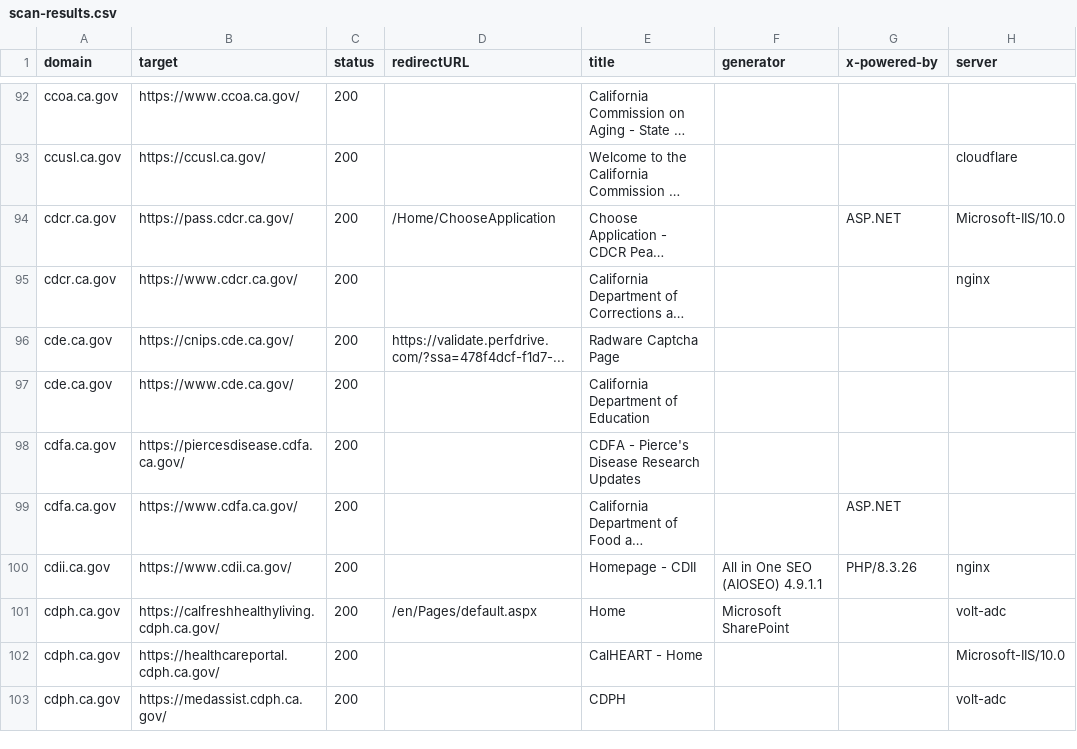
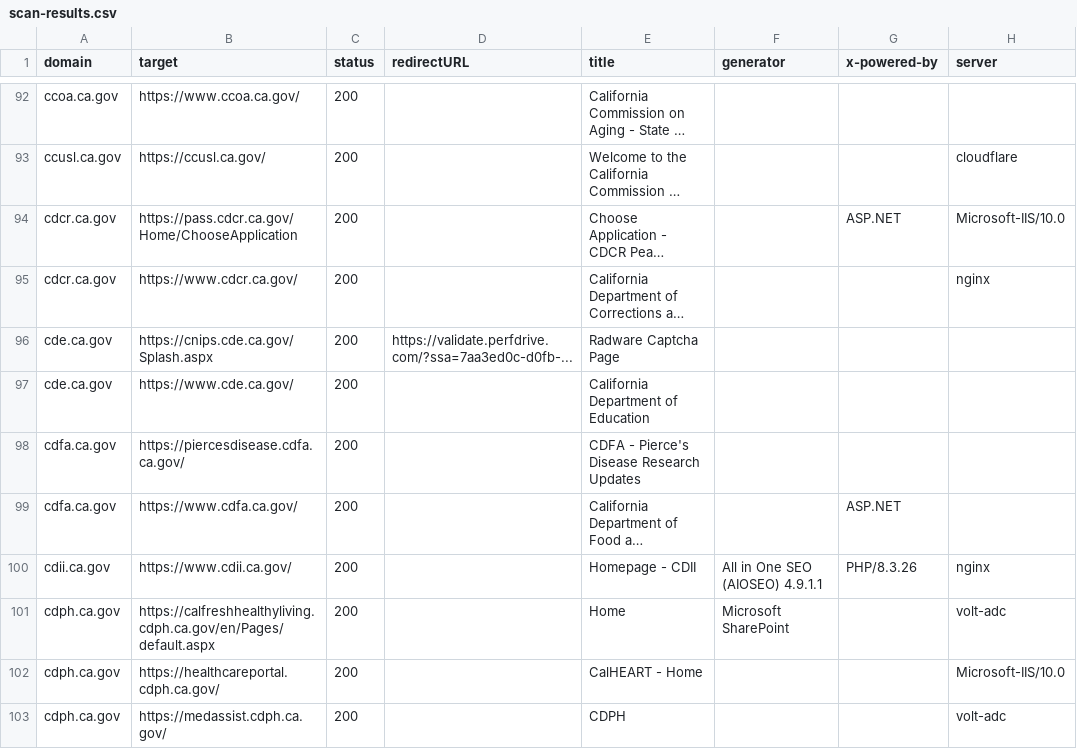
Before and after one commit to carterm/scan-url, a CSV file: publish/scan-results.csv, drawn as a sheet; only a part is shown, gaps mark what is left out; long unchanged cells end in …; the diff covers the shown part only; the diff names each change by its address in the sheet, - before the commit and + after, or states it on an @@ line.

```diff
--- a/publish/scan-results.csv
+++ b/publish/scan-results.csv
-B94 (target): https://pass.cdcr.ca.gov/
+B94 (target): https://pass.cdcr.ca.gov/Home/ChooseApplication
-D94 (redirectURL): /Home/ChooseApplication
+D94 (redirectURL): (empty)
-B96 (target): https://cnips.cde.ca.gov/
+B96 (target): https://cnips.cde.ca.gov/Splash.aspx
-D96 (redirectURL): https://validate.perfdrive.com/?ssa=478f4dcf-f1d7-...
+D96 (redirectURL): https://validate.perfdrive.com/?ssa=7aa3ed0c-d0fb-...
-B101 (target): https://calfreshhealthyliving.cdph.ca.gov/
+B101 (target): https://calfreshhealthyliving.cdph.ca.gov/en/Pages/default.aspx
-D101 (redirectURL): /en/Pages/default.aspx
+D101 (redirectURL): (empty)
```
Also changed, not shown: 3 added rows, 3 removed rows and 86 edited cells elsewhere in this file, 3 other files.
